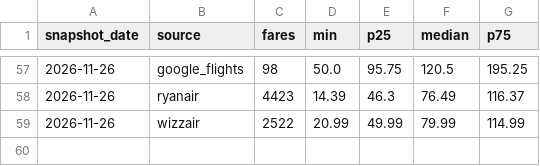
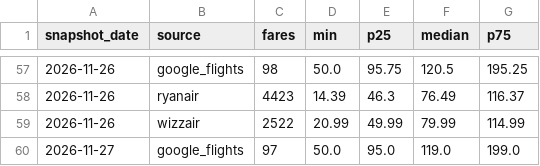
Before and after one commit to bartuturan/germany-flight-fares, a CSV file: data/germany_fares_daily_summary.csv, drawn as a sheet; only a part is shown, gaps mark what is left out; the diff names each change by its address in the sheet, - before the commit and + after, or states it on an @@ line.

```diff
--- a/data/germany_fares_daily_summary.csv
+++ b/data/germany_fares_daily_summary.csv
+row 60: 2026-11-27 | google_flights | 97 | 50.0 | 95.0 | 119.0 | 199.0
```
Also changed, not shown: data/quality/quality_log.csv, 3 other files.
